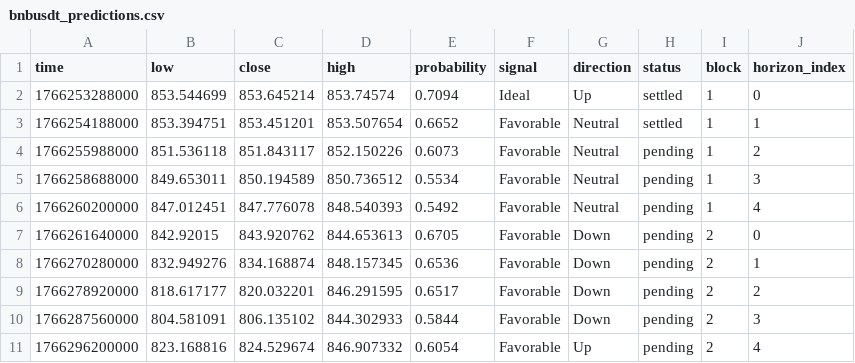
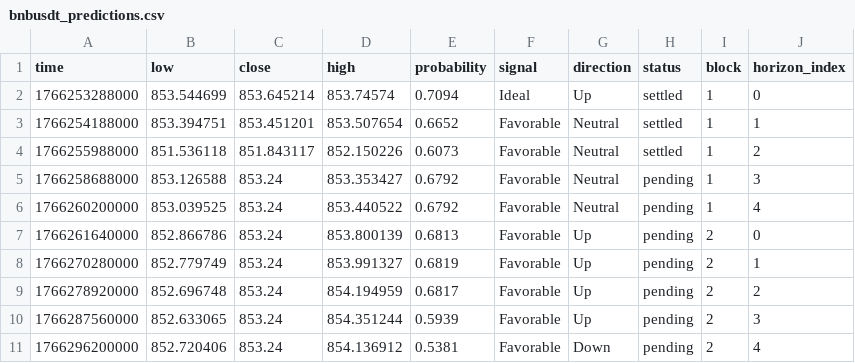
Before and after one commit to Cipherion-Market-Research/abacus-trading-view, a CSV file: data/crypto/bnbusdt_predictions.csv, drawn as a sheet; only a part is shown; the diff covers the shown part only.

```diff
--- a/data/crypto/bnbusdt_predictions.csv
+++ b/data/crypto/bnbusdt_predictions.csv
@@ -3,9 +3,9 @@ time,low,close,high,probability,signal,direction,status,block,horizon_index
 1766254188000,853.394751,853.451201,853.507654,0.6652,Favorable,Neutral,settled,1,1
-1766255988000,851.536118,851.843117,852.150226,0.6073,Favorable,Neutral,pending,1,2
-1766258688000,849.653011,850.194589,850.736512,0.5534,Favorable,Neutral,pending,1,3
-1766260200000,847.012451,847.776078,848.540393,0.5492,Favorable,Neutral,pending,1,4
-1766261640000,842.92015,843.920762,844.653613,0.6705,Favorable,Down,pending,2,0
-1766270280000,832.949276,834.168874,848.157345,0.6536,Favorable,Down,pending,2,1
-1766278920000,818.617177,820.032201,846.291595,0.6517,Favorable,Down,pending,2,2
-1766287560000,804.581091,806.135102,844.302933,0.5844,Favorable,Down,pending,2,3
-1766296200000,823.168816,824.529674,846.907332,0.6054,Favorable,Up,pending,2,4
+1766255988000,851.536118,851.843117,852.150226,0.6073,Favorable,Neutral,settled,1,2
+1766258688000,853.126588,853.24,853.353427,0.6792,Favorable,Neutral,pending,1,3
+1766260200000,853.039525,853.24,853.440522,0.6792,Favorable,Neutral,pending,1,4
+1766261640000,852.866786,853.24,853.800139,0.6813,Favorable,Up,pending,2,0
+1766270280000,852.779749,853.24,853.991327,0.6819,Favorable,Up,pending,2,1
+1766278920000,852.696748,853.24,854.194959,0.6817,Favorable,Up,pending,2,2
+1766287560000,852.633065,853.24,854.351244,0.5939,Favorable,Up,pending,2,3
+1766296200000,852.720406,853.24,854.136912,0.5381,Favorable,Down,pending,2,4
```
Also changed, not shown: 30 edited cells elsewhere in this file, data/crypto/adausdt_predictions.csv, data/crypto/trxusdt_predictions.csv, 10 other files.
